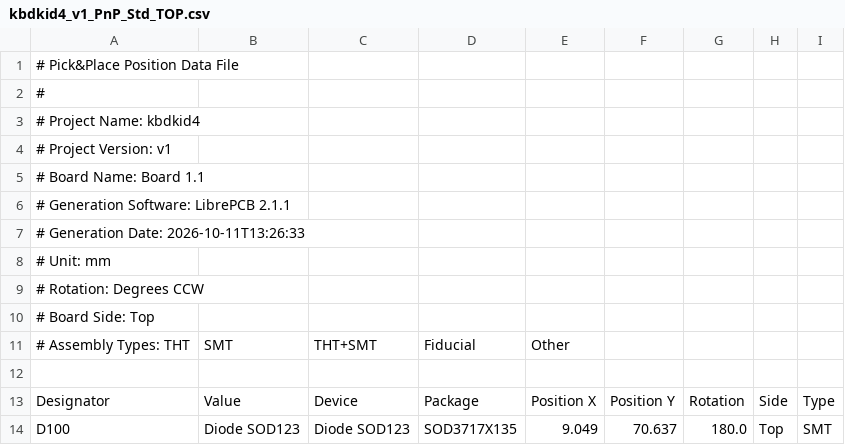
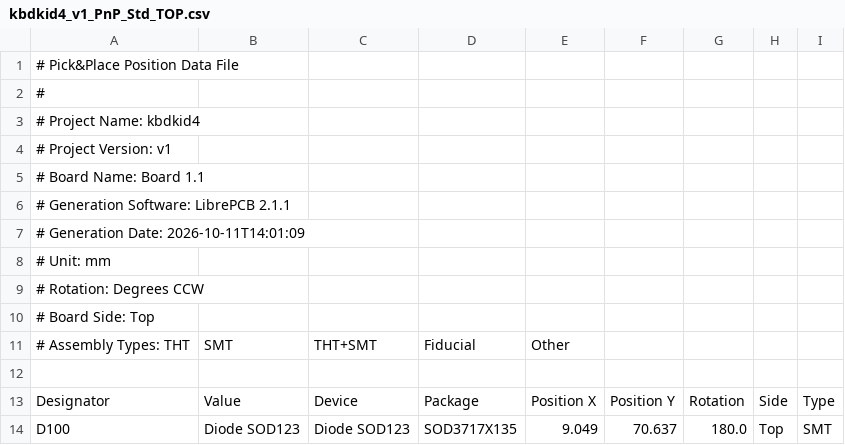
Before and after one commit to Tubbles/kbdkid4, a CSV file: main/kbdkid4/assembly/kbdkid4_v1_PnP_Std_TOP.csv, drawn as a sheet; only a part is shown.

```diff
--- a/main/kbdkid4/assembly/kbdkid4_v1_PnP_Std_TOP.csv
+++ b/main/kbdkid4/assembly/kbdkid4_v1_PnP_Std_TOP.csv
@@ -6,3 +6,3 @@
 # Generation Software: LibrePCB 2.1.1
-# Generation Date:     2026-10-11T13:26:33
+# Generation Date:     2026-10-11T14:01:09
 # Unit:                mm
```
Also changed, not shown: main/kbdkid4/assembly/kbdkid4_v1_PnP_Std_BOT.csv, 21 other files.
